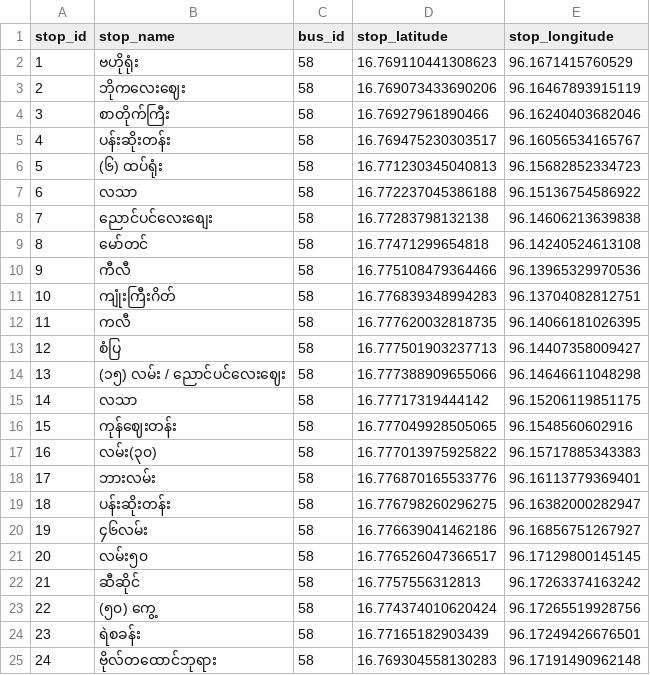
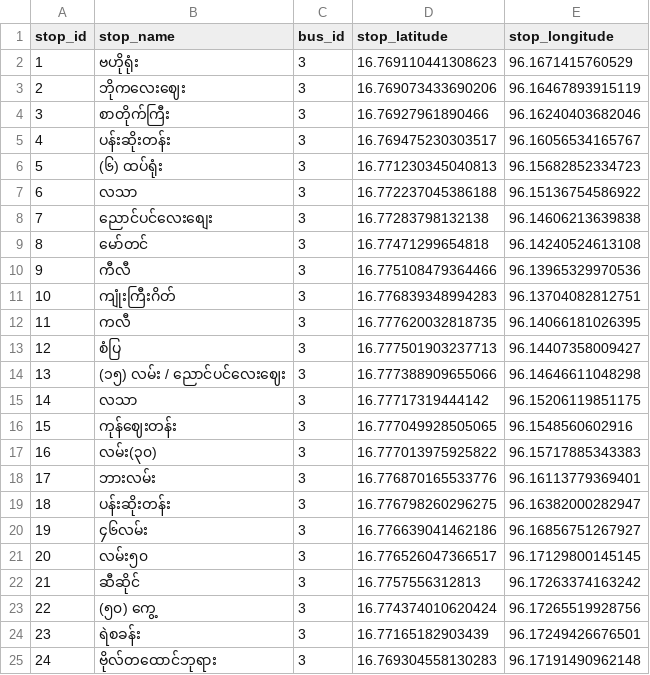
Before and after one commit to soe-htet-aung/laravel7-with-vue, a CSV file: storage/Seeder/BusStop.csv, drawn as a sheet.

Commit message:
[modify_tables]_migration and seeder with csv for bus table

```diff
--- a/storage/Seeder/BusStop.csv
+++ b/storage/Seeder/BusStop.csv
@@ -1,25 +1,25 @@
 stop_id, stop_name, bus_id, stop_latitude , stop_longitude
-1, ဗဟိုရုံး, 58, 16.769110441308623, 96.1671415760529
-2, ဘိုကလေးဈေး, 58, 16.769073433690206, 96.16467893915119
-3, စာတိုက်ကြီး, 58, 16.76927961890466, 96.16240403682046
-4, ပန်းဆိုးတန်း, 58, 16.769475230303517, 96.16056534165767
-5, (၆) ထပ်ရုံး, 58, 16.771230345040813, 96.15682852334723
-6, လသာ, 58, 16.772237045386188, 96.15136754586922
-7, ညောင်ပင်လေးစျေး, 58, 16.77283798132138, 96.14606213639838
-8, မော်တင်, 58, 16.77471299654818, 96.14240524613108
-9, ကီလီ, 58, 16.775108479364466, 96.13965329970536
-10, ကျုံးကြီးဂိတ်, 58, 16.776839348994283, 96.13704082812751
-11, ကလီ, 58, 16.777620032818735, 96.14066181026395
-12, စံပြ, 58, 16.777501903237713, 96.14407358009427
-13, (၁၅) လမ်း / ညောင်ပင်လေးဈေး, 58, 16.777388909655066, 96.14646611048298
-14, လသာ, 58, 16.77717319444142, 96.15206119851175
-15, ကုန်ဈေးတန်း, 58, 16.777049928505065, 96.1548560602916
-16, လမ်း(၃၀), 58, 16.777013975925822, 96.15717885343383
-17, ဘားလမ်း, 58, 16.776870165533776, 96.16113779369401
-18, ပန်းဆိုးတန်း, 58, 16.776798260296275, 96.16382000282947
-19, ၄၆လမ်း, 58, 16.776639041462186, 96.16856751267927
-20, လမ်း၅၀, 58, 16.776526047366517, 96.17129800145145
-21, ဆီဆိုင်, 58, 16.7757556312813, 96.17263374163242
-22, (၅၀) ကွေ့, 58, 16.774374010620424, 96.17265519928756
-23, ရဲစခန်း, 58, 16.77165182903439, 96.17249426676501
-24, ဗိုလ်တထောင်ဘုရား, 58, 16.769304558130283, 96.17191490962148
+1, ဗဟိုရုံး, 3, 16.769110441308623, 96.1671415760529
+2, ဘိုကလေးဈေး, 3, 16.769073433690206, 96.16467893915119
+3, စာတိုက်ကြီး, 3, 16.76927961890466, 96.16240403682046
+4, ပန်းဆိုးတန်း, 3, 16.769475230303517, 96.16056534165767
+5, (၆) ထပ်ရုံး, 3, 16.771230345040813, 96.15682852334723
+6, လသာ, 3, 16.772237045386188, 96.15136754586922
+7, ညောင်ပင်လေးစျေး, 3, 16.77283798132138, 96.14606213639838
+8, မော်တင်, 3, 16.77471299654818, 96.14240524613108
+9, ကီလီ, 3, 16.775108479364466, 96.13965329970536
+10, ကျုံးကြီးဂိတ်, 3, 16.776839348994283, 96.13704082812751
+11, ကလီ, 3, 16.777620032818735, 96.14066181026395
+12, စံပြ, 3, 16.777501903237713, 96.14407358009427
+13, (၁၅) လမ်း / ညောင်ပင်လေးဈေး, 3, 16.777388909655066, 96.14646611048298
+14, လသာ, 3, 16.77717319444142, 96.15206119851175
+15, ကုန်ဈေးတန်း, 3, 16.777049928505065, 96.1548560602916
+16, လမ်း(၃၀), 3, 16.777013975925822, 96.15717885343383
+17, ဘားလမ်း, 3, 16.776870165533776, 96.16113779369401
+18, ပန်းဆိုးတန်း, 3, 16.776798260296275, 96.16382000282947
+19, ၄၆လမ်း, 3, 16.776639041462186, 96.16856751267927
+20, လမ်း၅၀, 3, 16.776526047366517, 96.17129800145145
+21, ဆီဆိုင်, 3, 16.7757556312813, 96.17263374163242
+22, (၅၀) ကွေ့, 3, 16.774374010620424, 96.17265519928756
+23, ရဲစခန်း, 3, 16.77165182903439, 96.17249426676501
+24, ဗိုလ်တထောင်ဘုရား, 3, 16.769304558130283, 96.17191490962148
```
Also changed, not shown: 2 other files.
